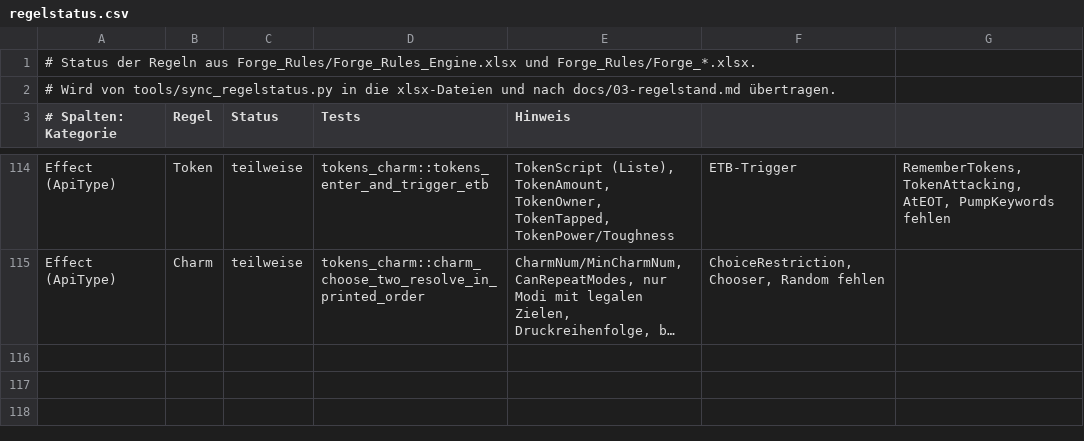
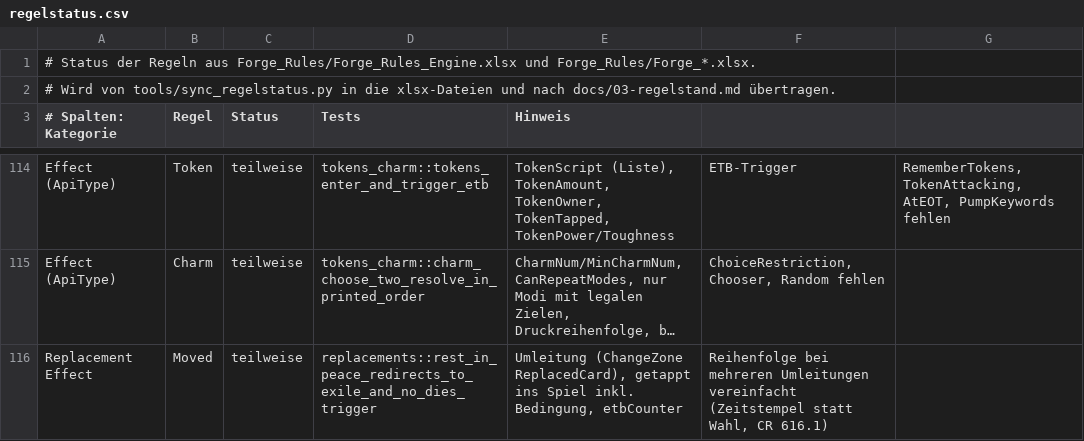
Before and after one commit to wowseer/forge-rules-rs, a CSV file: tools/regelstatus.csv, drawn as a sheet; only a part is shown, gaps mark what is left out; long unchanged cells end in …; the diff names each change by its address in the sheet, - before the commit and + after, or states it on an @@ line.

```diff
--- a/tools/regelstatus.csv
+++ b/tools/regelstatus.csv
+row 116: Replacement Effect | Moved | teilweise | replacements::rest_in_peace_redirects_to_exile_and_no_dies_trigger | Umleitung (ChangeZone ReplacedCard), getappt ins Spiel inkl. Bedingung, etbCounter | Reihenfolge bei mehreren Umleitungen vereinfacht (Zeitstempel statt Wahl, CR 616.1)
```
Also changed, not shown: 15 other files.
